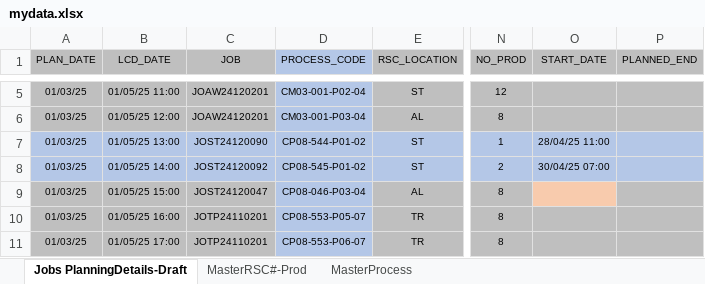
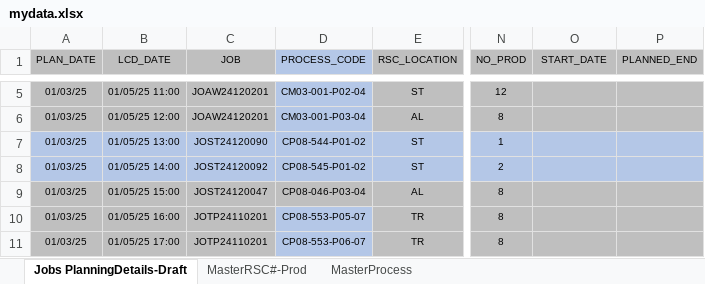
Before and after one commit to carrickcheah/llms_project, an Excel workbook: services/agent_production_planning/mydata.xlsx, sheet Jobs PlanningDetails-Draft, drawn as a sheet; only a part is shown, gaps mark what is left out; values as stored, in another font and other column widths than the file's, no borders; conditional formats not drawn; the diff names each change by its address in the sheet, - before the commit and + after, or states it on an @@ line.

Commit message:
update - solve timezone issue - ingest_data

```diff
--- a/services/agent_production_planning/mydata.xlsx (sheet Jobs PlanningDetails-Draft)
+++ b/services/agent_production_planning/mydata.xlsx (sheet Jobs PlanningDetails-Draft)
-O7 (START_DATE): 28/04/25 11:00
+O7 (START_DATE): (empty)
-O8 (START_DATE): 30/04/25 07:00
+O8 (START_DATE): (empty)
-D9 fill: #B4C7E7
+D9 fill: #BFBFBF
-O9 fill: #F8CBAD
+O9 fill: #BFBFBF
```
Also changed, not shown: 4 other files.
